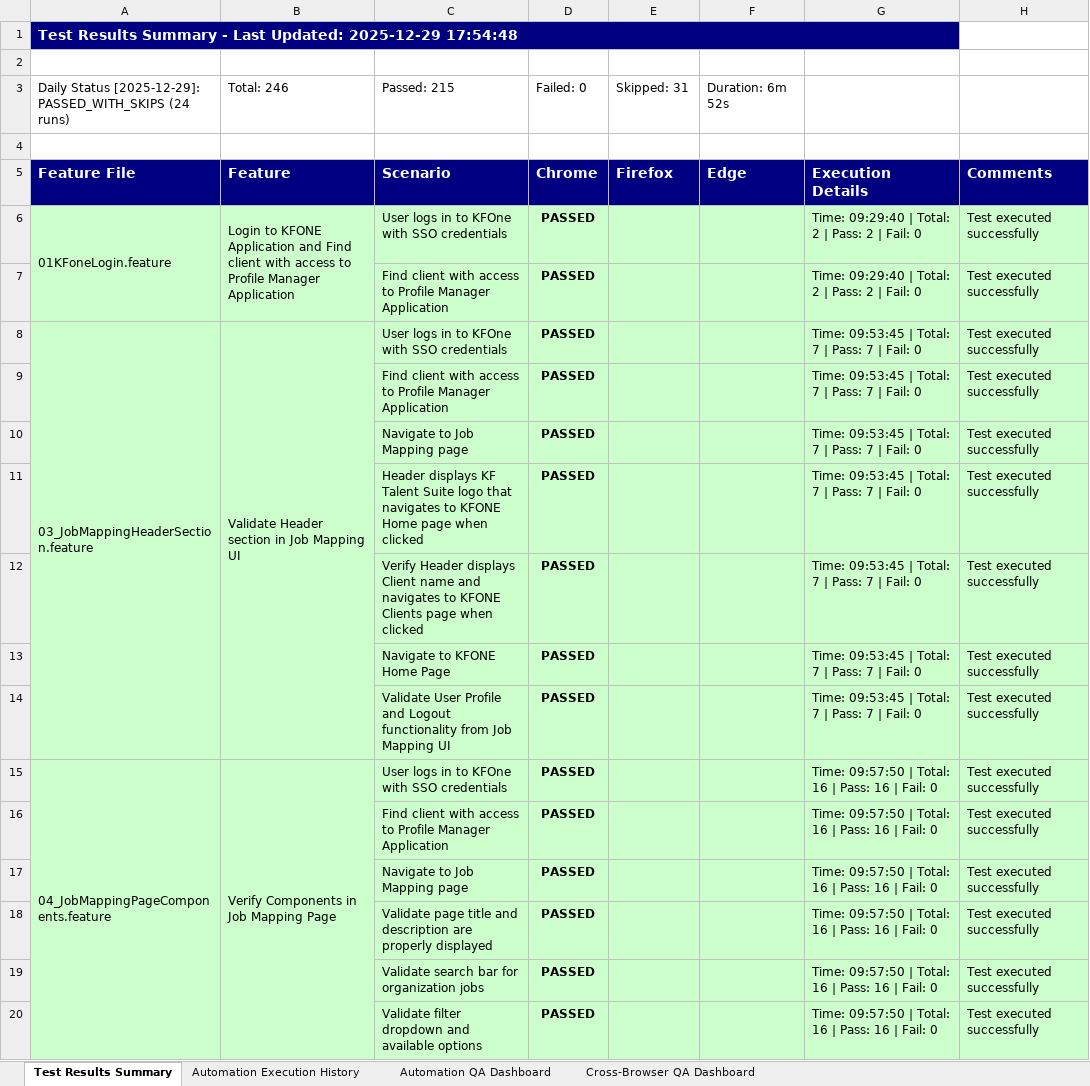
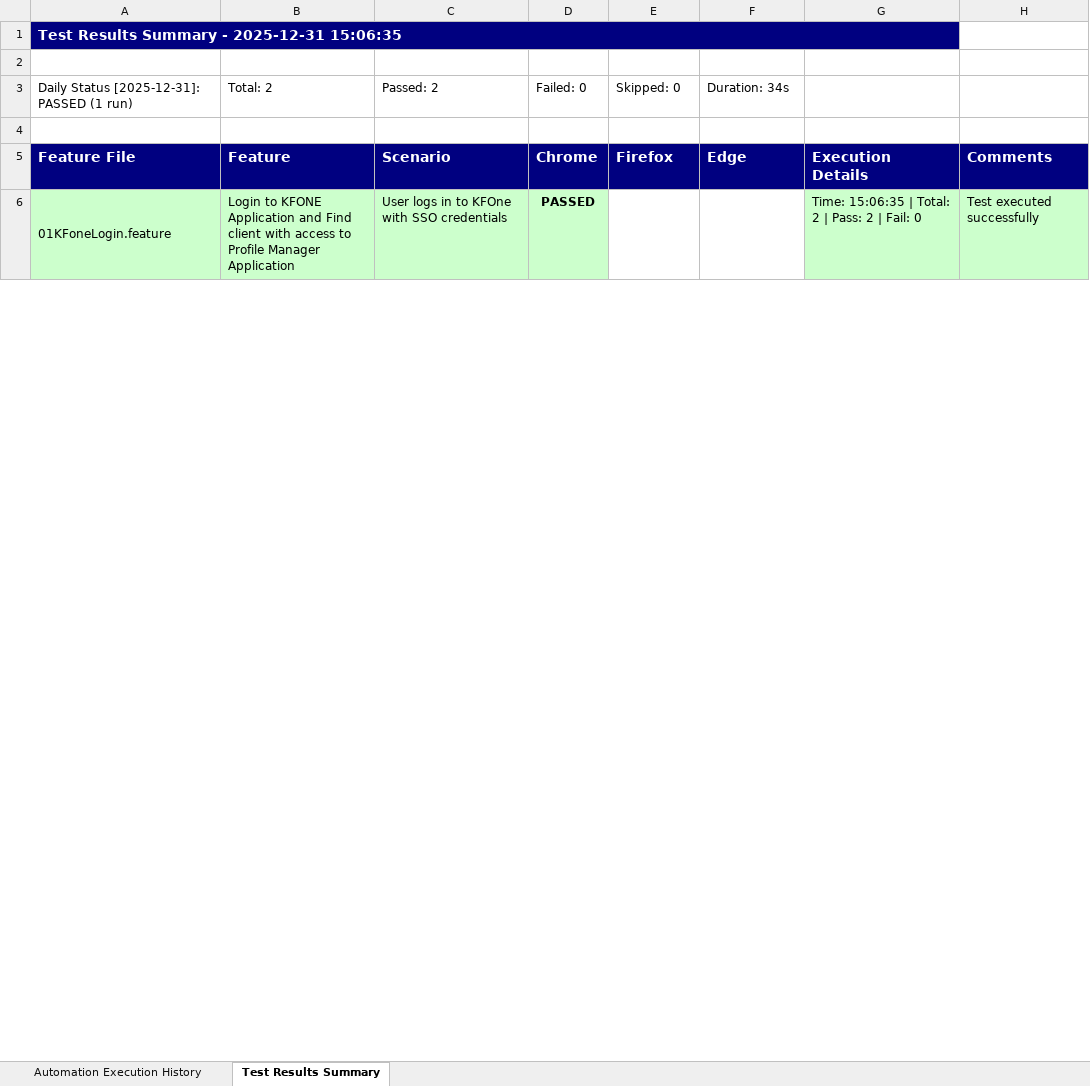
Before and after one commit to Naveen-moback-kf/JAM-e2e-automation, an Excel workbook: e2e-automation/ExcelReports/JobMappingAutomationTestResults.xlsx, sheet Test Results Summary, drawn as a sheet; only a part is shown; values as stored, in another font and other column widths than the file's, no borders; the diff covers the shown part only; the diff names each change by its address in the sheet, - before the commit and + after, or states it on an @@ line.

Commit message:
Update automation test configurations and utilities

```diff
--- a/e2e-automation/ExcelReports/JobMappingAutomationTestResults.xlsx (sheet Test Results Summary)
+++ b/e2e-automation/ExcelReports/JobMappingAutomationTestResults.xlsx (sheet Test Results Summary)
-sheet tab: Automation QA Dashboard
-sheet tab: Cross-Browser QA Dashboard
@@ sheet tab order changed: Automation Execution History | Test Results Summary @@
-A1: …Summary - Last Updated: 2025-12-29 17:54:48
+A1: …Summary - 2025-12-31 15:06:35
-A3: Daily Status [2025-12-29]: PASSED_WITH_SKIPS (24 runs)
+A3: Daily Status [2025-12-31]: PASSED (1 run)
-B3: Total: 246
+B3: Total: 2
-C3: Passed: 215
+C3: Passed: 2
-E3: Skipped: 31
+E3: Skipped: 0
-F3: Duration: 6m 52s
+F3: Duration: 34s
-A6:A7 merged
+A6:A7 merged
-B6:B7 merged
+B6:B7 merged
-E6:F6 fill: #CCFFCC
+E6:F6 fill: none
-G6: Time: 09:29:40 | Total: 2 | Pass: 2 | Fail: 0
+G6: Time: 15:06:35 | Total: 2 | Pass: 2 | Fail: 0
-row 7:  |  | Find client with access to Profile Manager Application | PASSED |  |  | Time: 09:29:40 | Total: 2 | Pass: 2 | Fail: 0 | Test executed successfully
-row 8: 03_JobMappingHeaderSection.feature | Validate Header section in Job Mapping UI | User logs in to KFOne with SSO credentials | PASSED |  |  | Time: 09:53:45 | Total: 7 | Pass: 7 | Fail: 0 | Test executed successfully
-row 9:  |  | Find client with access to Profile Manager Application | PASSED |  |  | Time: 09:53:45 | Total: 7 | Pass: 7 | Fail: 0 | Test executed successfully
-row 10:  |  | Navigate to Job Mapping page | PASSED |  |  | Time: 09:53:45 | Total: 7 | Pass: 7 | Fail: 0 | Test executed successfully
-row 11:  |  | Header displays KF Talent Suite logo that navigates to KFONE Home page when clicked | PASSED |  |  | Time: 09:53:45 | Total: 7 | Pass: 7 | Fail: 0 | Test executed successfully
-row 12:  |  | Verify Header displays Client name and navigates to KFONE Clients page when clicked | PASSED |  |  | Time: 09:53:45 | Total: 7 | Pass: 7 | Fail: 0 | Test executed successfully
-row 13:  |  | Navigate to KFONE Home Page | PASSED |  |  | Time: 09:53:45 | Total: 7 | Pass: 7 | Fail: 0 | Test executed successfully
-row 14:  |  | Validate User Profile and Logout functionality from Job Mapping UI | PASSED |  |  | Time: 09:53:45 | Total: 7 | Pass: 7 | Fail: 0 | Test executed successfully
-row 15: 04_JobMappingPageComponents.feature | Verify Components in Job Mapping Page | User logs in to KFOne with SSO credentials | PASSED |  |  | Time: 09:57:50 | Total: 16 | Pass: 16 | Fail: 0 | Test executed successfully
-row 16:  |  | Find client with access to Profile Manager Application | PASSED |  |  | Time: 09:57:50 | Total: 16 | Pass: 16 | Fail: 0 | Test executed successfully
-row 17:  |  | Navigate to Job Mapping page | PASSED |  |  | Time: 09:57:50 | Total: 16 | Pass: 16 | Fail: 0 | Test executed successfully
-row 18:  |  | Validate page title and description are properly displayed | PASSED |  |  | Time: 09:57:50 | Total: 16 | Pass: 16 | Fail: 0 | Test executed successfully
-row 19:  |  | Validate search bar for organization jobs | PASSED |  |  | Time: 09:57:50 | Total: 16 | Pass: 16 | Fail: 0 | Test executed successfully
-row 20:  |  | Validate filter dropdown and available options | PASSED |  |  | Time: 09:57:50 | Total: 16 | Pass: 16 | Fail: 0 | Test executed successfully
```
Also changed, not shown: 243 removed rows, 1 edited cell and cell formats elsewhere in this sheet, sheet Automation Execution History, 8 other files.
